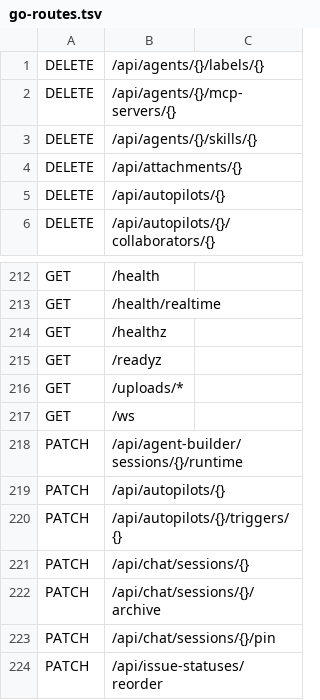
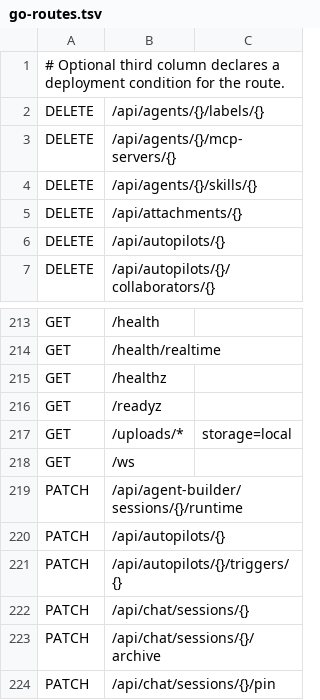
Before and after one commit to alexj11324/Cordy, a TSV file: server-rs/route-contract/go-routes.tsv, drawn as a sheet; only a part is shown, gaps mark what is left out; the shorter side is filled out with more unchanged rows.

Commit message:
fix(route-parity): split storage-specific contract

```diff
--- a/server-rs/route-contract/go-routes.tsv
+++ b/server-rs/route-contract/go-routes.tsv
@@ -1 +1,2 @@
+# Optional third column declares a deployment condition for the route.
 DELETE	/api/agents/{}/labels/{}
@@ -215,3 +216,3 @@ GET	/healthz
 GET	/readyz
-GET	/uploads/*
+GET	/uploads/*	storage=local
 GET	/ws
```
Also changed, not shown: 3 other files.
